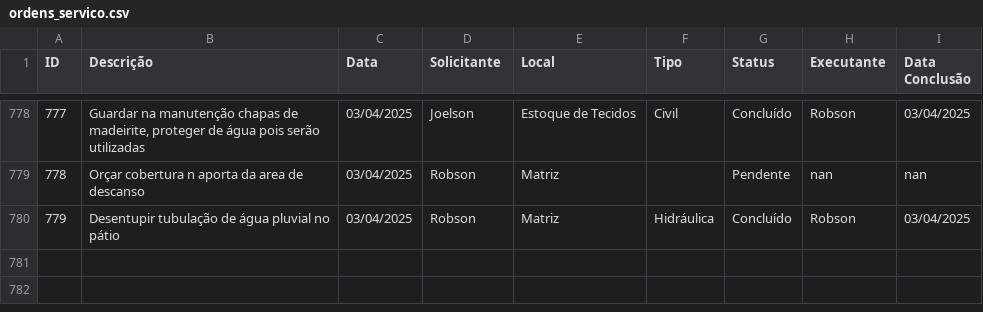
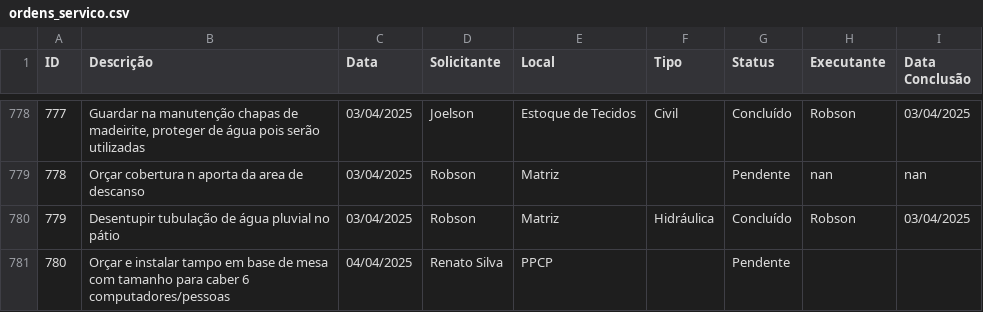
Before and after one commit to vilelarobson0971/os_manut, a CSV file: ordens_servico.csv, drawn as a sheet; only a part is shown, gaps mark what is left out; the diff names each change by its address in the sheet, - before the commit and + after, or states it on an @@ line.

Commit message:
Atualização automática do sistema de OS

```diff
--- a/ordens_servico.csv
+++ b/ordens_servico.csv
+row 781: 780 | Orçar e instalar tampo em base de mesa com tamanho para caber 6 computadores/pessoas | 04/04/2025 | Renato Silva | PPCP |  | Pendente
```
